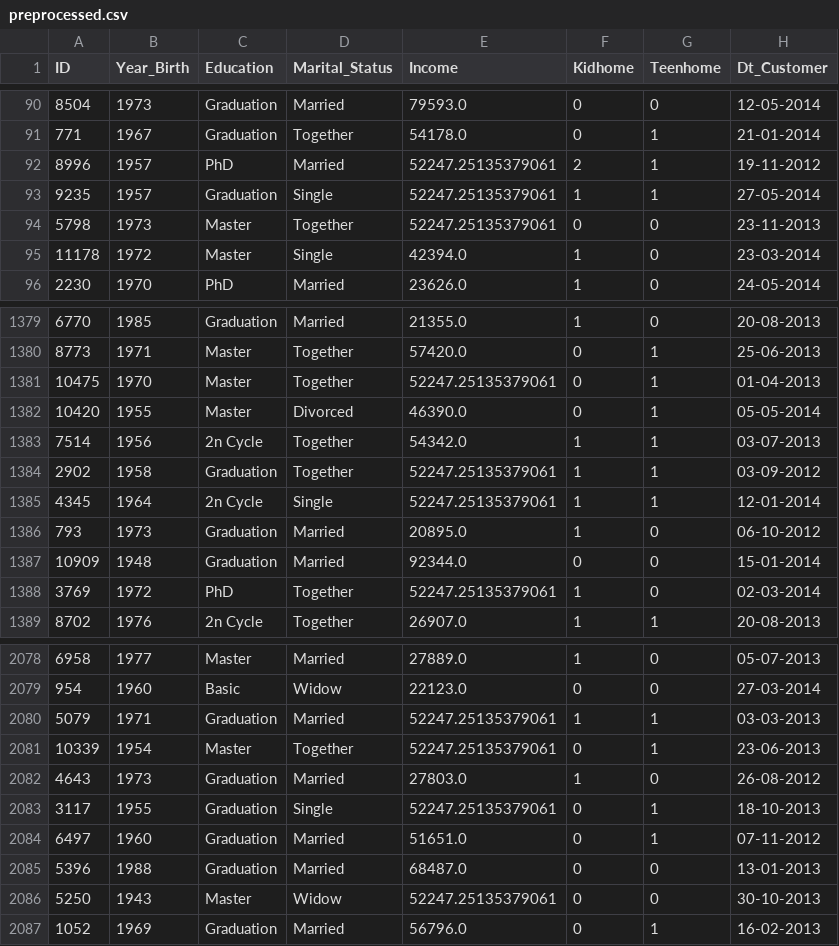
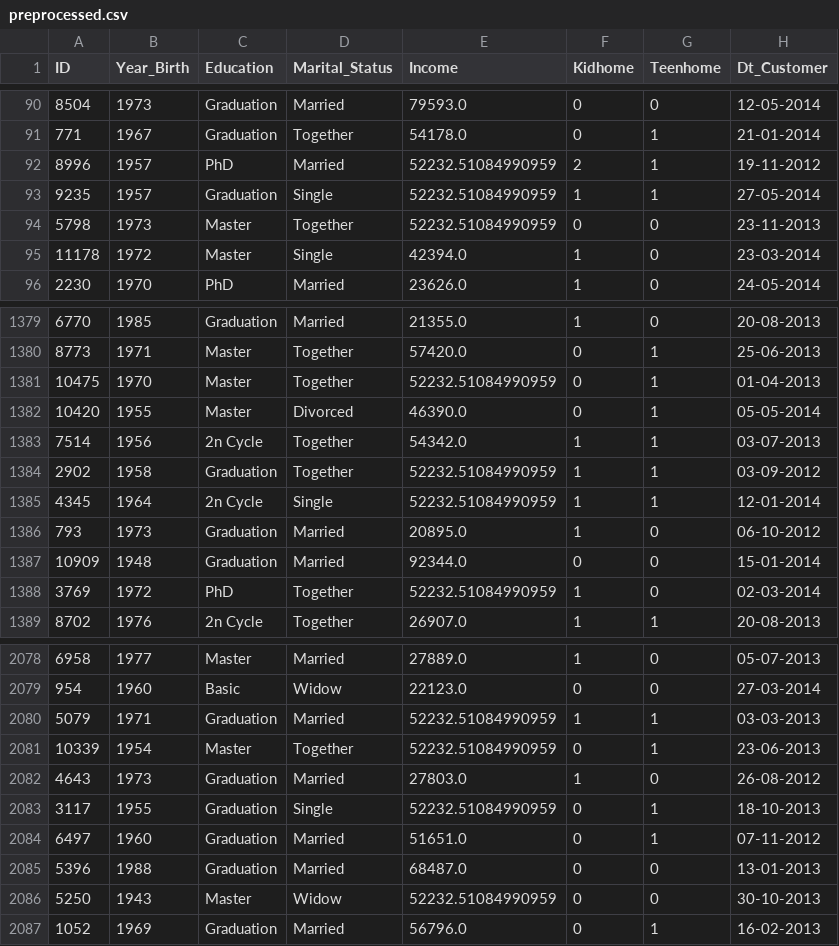
Before and after one commit to SizhuangHe/SI671FinalProject, a CSV file: preprocessed.csv, drawn as a sheet; only a part is shown, gaps mark what is left out; the diff covers the shown part only; the diff names each change by its address in the sheet, - before the commit and + after, or states it on an @@ line.

```diff
--- a/preprocessed.csv
+++ b/preprocessed.csv
-E92:E94 (Income): 52247.25135379061
+E92:E94 (Income): 52232.51084990959
-E1381 (Income): 52247.25135379061
+E1381 (Income): 52232.51084990959
-E1384:E1385 (Income): 52247.25135379061
+E1384:E1385 (Income): 52232.51084990959
-E1388 (Income): 52247.25135379061
+E1388 (Income): 52232.51084990959
-E2080:E2081 (Income): 52247.25135379061
+E2080:E2081 (Income): 52232.51084990959
-E2083 (Income): 52247.25135379061
+E2083 (Income): 52232.51084990959
-E2086 (Income): 52247.25135379061
+E2086 (Income): 52232.51084990959
```
Also changed, not shown: 4 removed rows and 16 edited cells elsewhere in this file.
